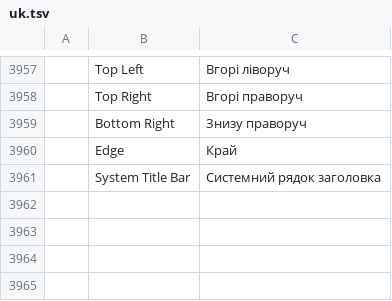
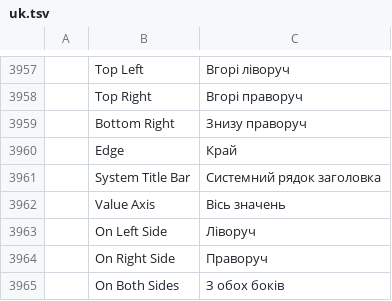
Before and after one commit to NoobsDeSroobs/vectorcraft, a TSV file: crates/ui-egui/src/i18n/uk.tsv, drawn as a sheet; only a part is shown, gaps mark what is left out; the diff names each change by its address in the sheet, - before the commit and + after, or states it on an @@ line.

```diff
--- a/crates/ui-egui/src/i18n/uk.tsv
+++ b/crates/ui-egui/src/i18n/uk.tsv
+row 3962:  | Value Axis | Вісь значень
+row 3963:  | On Left Side | Ліворуч
+row 3964:  | On Right Side | Праворуч
+row 3965:  | On Both Sides | З обох боків
```
Also changed, not shown: crates/ui-egui/src/i18n/de.tsv, crates/ui-egui/src/i18n/es.tsv, 8 other files.
